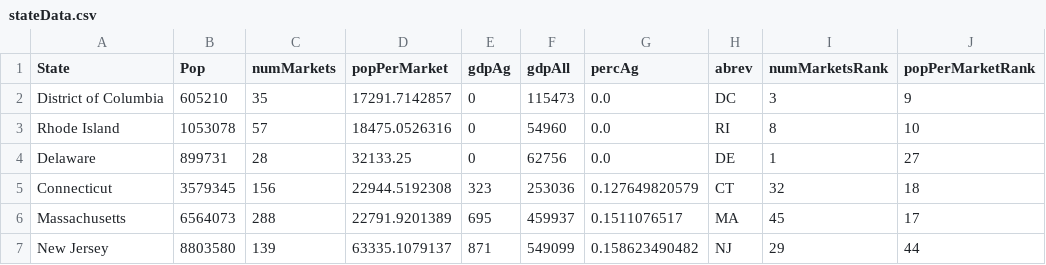
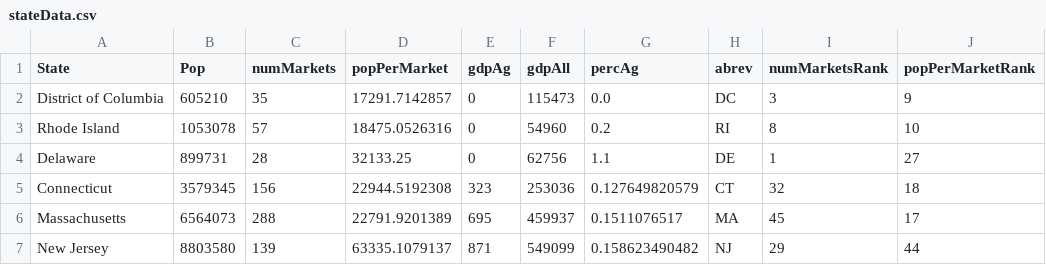
Before and after one commit to nstrayer/marketStory, a CSV file: stateData.csv, drawn as a sheet; only a part is shown; the diff names each change by its address in the sheet, - before the commit and + after, or states it on an @@ line.

Commit message:
Made some dumb changes to the data by hand.
Sources http://www.delawareworks.com/oolmi/5874-5875-FileDownloadSWFPerview.aspx and http://www.localcensus.com/state/Rhode_Island

```diff
--- a/stateData.csv
+++ b/stateData.csv
-G3 (percAg): 0.0
+G3 (percAg): 0.2
-G4 (percAg): 0.0
+G4 (percAg): 1.1
```
